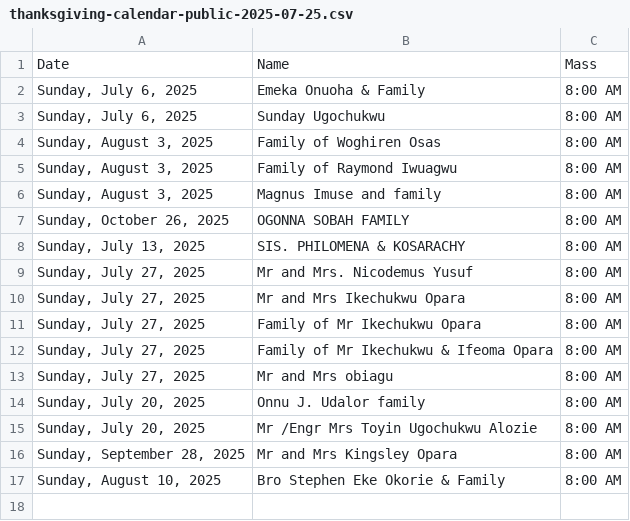
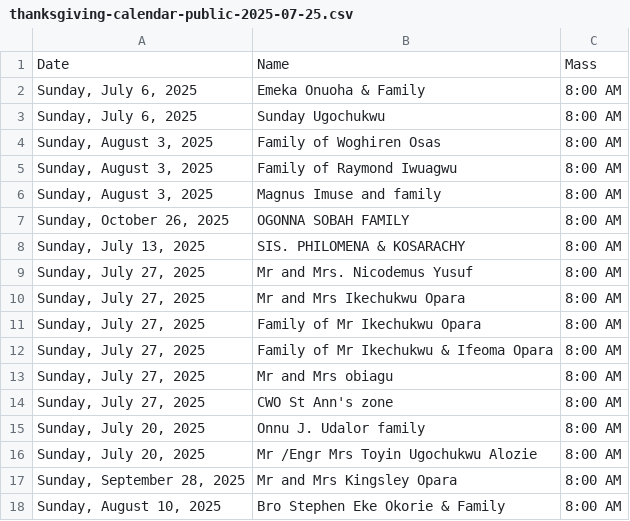
Before and after one commit to Engr-Zeus/family-harvest-vercel, a CSV file: thanksgiving-calendar-public-2025-07-25.csv, drawn as a sheet; the diff names each change by its address in the sheet, - before the commit and + after, or states it on an @@ line.

Commit message:
Update public CSV: CWO St Ann's zone added to 2025-07-27

```diff
--- a/thanksgiving-calendar-public-2025-07-25.csv
+++ b/thanksgiving-calendar-public-2025-07-25.csv
+row 14: Sunday, July 27, 2025 | CWO St Ann's zone | 8:00 AM
```
